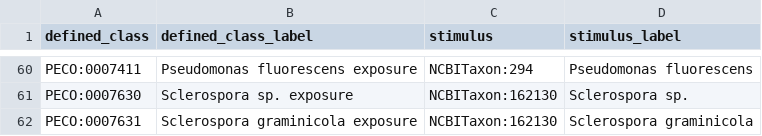
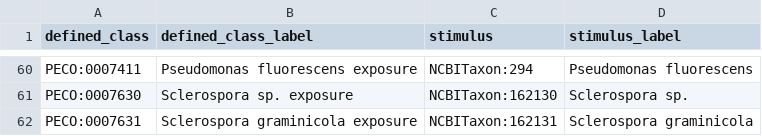
Before and after one commit to Planteome/plant-experimental-conditions-ontology, a TSV file: src/ontology/patterns/exposure-ncbitaxon.tsv, drawn as a sheet; only a part is shown, gaps mark what is left out.

```diff
--- a/src/ontology/patterns/exposure-ncbitaxon.tsv
+++ b/src/ontology/patterns/exposure-ncbitaxon.tsv
@@ -61,2 +61,2 @@ PECO:0007411	"Pseudomonas fluorescens exposure"	NCBITaxon:294	"Pseudomonas fluor
 PECO:0007630	"Sclerospora sp. exposure"	NCBITaxon:162130	"Sclerospora sp."
-PECO:0007631	"Sclerospora graminicola exposure"	NCBITaxon:162130	"Sclerospora graminicola"
+PECO:0007631	"Sclerospora graminicola exposure"	NCBITaxon:162131	"Sclerospora graminicola"
```
Also changed, not shown: src/ontology/patterns/exposure-chebi.tsv, 27 other files.
